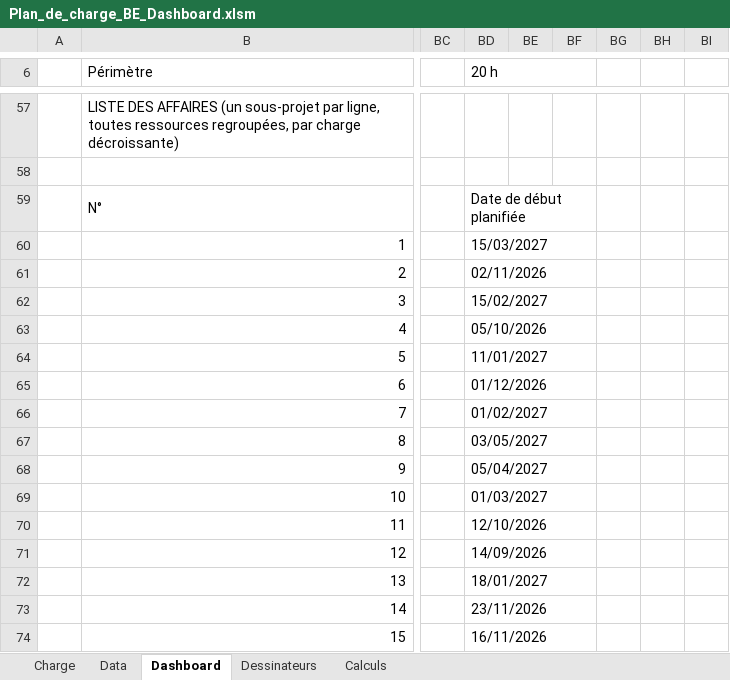
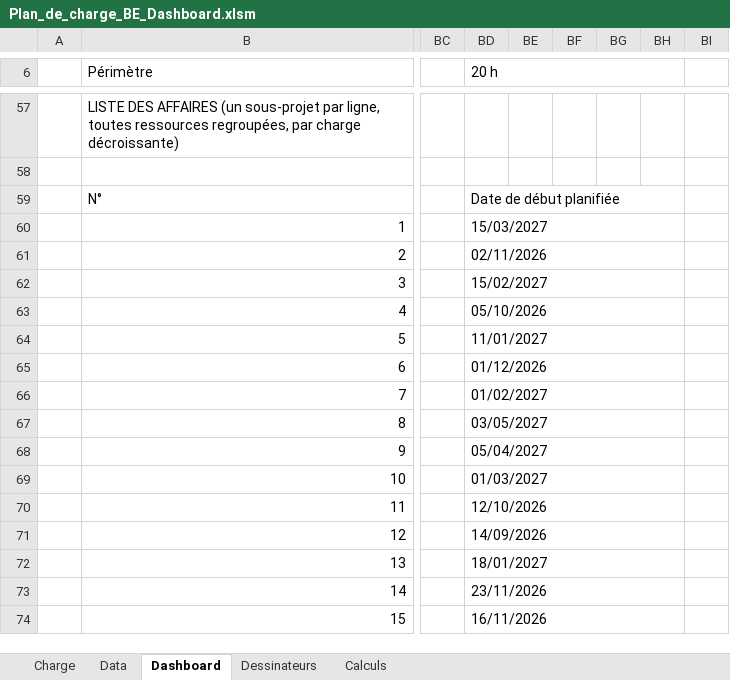
Before and after one commit to LoganB718/EXCEL-CHARGE-BE, an Excel workbook: Plan_de_charge_BE_Dashboard.xlsm, sheet Dashboard, drawn as a sheet; only a part is shown, gaps mark what is left out; values as stored, in another font and other column widths than the file's, no cell formats; charts and pictures and conditional formats not drawn; the diff covers the shown part only; the diff names each change by its address in the sheet, - before the commit and + after, or states it on an @@ line.

```diff
--- a/Plan_de_charge_BE_Dashboard.xlsm (sheet Dashboard)
+++ b/Plan_de_charge_BE_Dashboard.xlsm (sheet Dashboard)
-BD6:BF6 merged
+BD6:BH6 merged
-BD59:BF59 merged
+BD59:BH59 merged
-BD60:BF60 merged
+BD60:BH60 merged
-BD61:BF61 merged
+BD61:BH61 merged
-BD62:BF62 merged
+BD62:BH62 merged
-BD63:BF63 merged
+BD63:BH63 merged
-BD64:BF64 merged
+BD64:BH64 merged
-BD65:BF65 merged
+BD65:BH65 merged
-BD66:BF66 merged
+BD66:BH66 merged
-BD67:BF67 merged
+BD67:BH67 merged
-BD68:BF68 merged
+BD68:BH68 merged
-BD69:BF69 merged
+BD69:BH69 merged
-BD70:BF70 merged
+BD70:BH70 merged
-BD71:BF71 merged
+BD71:BH71 merged
-BD72:BF72 merged
+BD72:BH72 merged
-BD73:BF73 merged
+BD73:BH73 merged
-BD74:BF74 merged
+BD74:BH74 merged
```
Also changed, not shown: 1 edited cell and merged cells elsewhere in this sheet, sheet Dessinateurs, sheet Calculs, sheet Charge, sheet Data, cell formats, charts or pictures, 4 other files.
